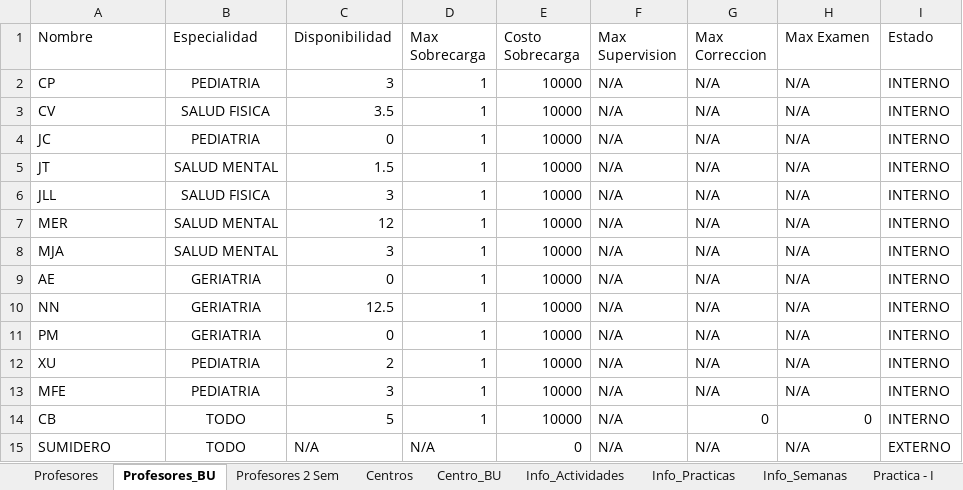
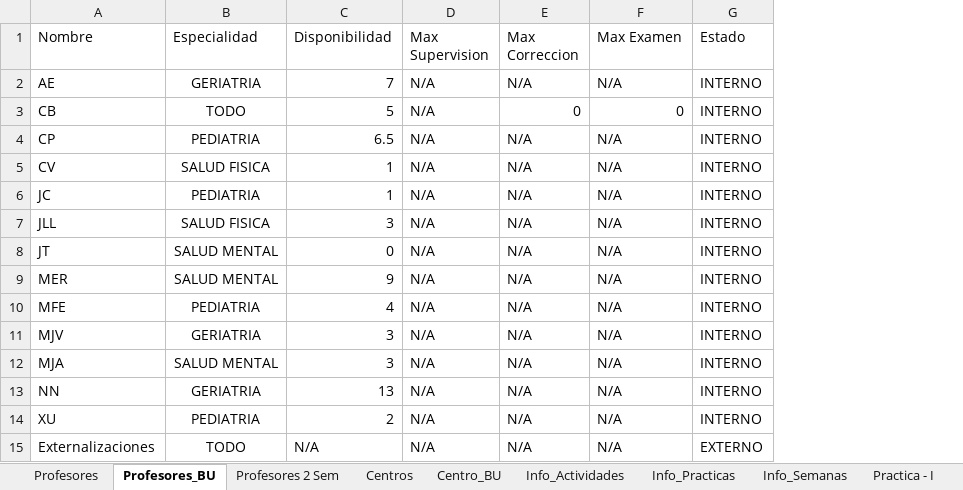
Before and after one commit to Jottagutierrez/Terapia-Ocupacional, an Excel workbook: proy_prueba/proy_files/DB_2018.xlsx, sheet Profesores_BU, drawn as a sheet; values as stored, in another font and other column widths than the file's, no borders; removed rows and columns are numbered as before the commit, all else as after; the diff names each change by its address in the sheet, - before the commit and + after, or states it on an @@ line.

```diff
--- a/proy_prueba/proy_files/DB_2018.xlsx (sheet Profesores_BU)
+++ b/proy_prueba/proy_files/DB_2018.xlsx (sheet Profesores_BU)
-column D (Max Sobrecarga), rows 2-4: all 1; rows 6-8: all 1; row 10: 1; row 12: 1; row 15: N/A
-column E (Costo Sobrecarga), rows 2-4: all 10000; rows 6-8: all 10000; row 10: 10000; row 12: 10000; row 15: 0
+row 2: AE | GERIATRIA | 7 | N/A | N/A | N/A | INTERNO
@@ row 14 moved to row 3: CB @@
-C4 (Disponibilidad): 3
+C4 (Disponibilidad): 6.5
-C5 (Disponibilidad): 3.5
+C5 (Disponibilidad): 1
-C6 (Disponibilidad): 0
+C6 (Disponibilidad): 1
-row 5: JT | SALUD MENTAL | 1.5 | 1 | 10000 | N/A | N/A | N/A | INTERNO
+row 8: JT | SALUD MENTAL | 0 | N/A | N/A | N/A | INTERNO
-C9 (Disponibilidad): 12
+C9 (Disponibilidad): 9
+row 10: MFE | PEDIATRIA | 4 | N/A | N/A | N/A | INTERNO
+row 11: MJV | GERIATRIA | 3 | N/A | N/A | N/A | INTERNO
-row 9: AE | GERIATRIA | 0 | 1 | 10000 | N/A | N/A | N/A | INTERNO
-C13 (Disponibilidad): 12.5
+C13 (Disponibilidad): 13
-row 11: PM | GERIATRIA | 0 | 1 | 10000 | N/A | N/A | N/A | INTERNO
-row 13: MFE | PEDIATRIA | 3 | 1 | 10000 | N/A | N/A | N/A | INTERNO
-A15 (Nombre): SUMIDERO
+A15 (Nombre): Externalizaciones
```
Also changed, not shown: sheet Centros, sheet Profesores, sheet Practica - I, sheet Internado, sheet Info_Semanas, sheet Info_Practicas, formulas that keep their value, proy_prueba/proy_files/Comparacion_estado_2017-2018.xlsx, proy_prueba/proy_files/results/Calendario.xlsx, 40 other files.
